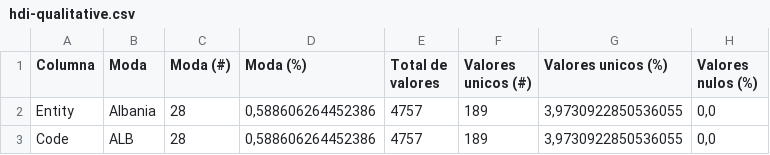
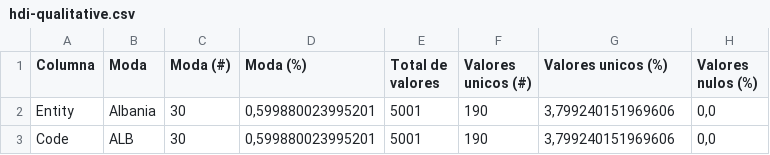
Before and after one commit to agutierrezmorag/olympic-games-datamart, a CSV file: descriptors/hdi-qualitative.csv, drawn as a sheet.

```diff
--- a/descriptors/hdi-qualitative.csv
+++ b/descriptors/hdi-qualitative.csv
@@ -1,3 +1,3 @@
 Columna,Moda,Moda (#),Moda (%),Total de valores,Valores unicos (#),Valores unicos (%),Valores nulos (%)
-Entity,Albania,28,"0,588606264452386",4757,189,"3,9730922850536055","0,0"
-Code,ALB,28,"0,588606264452386",4757,189,"3,9730922850536055","0,0"
+Entity,Albania,30,"0,599880023995201",5001,190,"3,799240151969606","0,0"
+Code,ALB,30,"0,599880023995201",5001,190,"3,799240151969606","0,0"
```
Also changed, not shown: datasets/human-development-index-cleaned.csv, descriptors/hdi-quantitative.csv, 3 other files.
